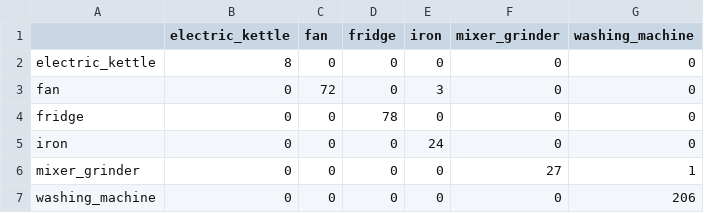
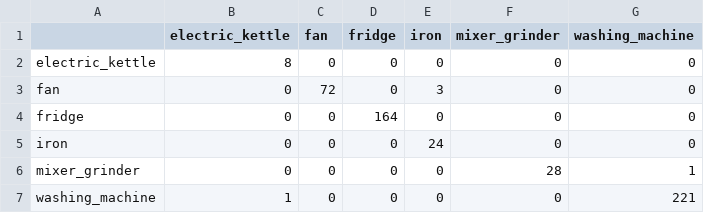
Before and after one commit to Alan-K-Biju-7/NeuralWatt, a CSV file: ml/results/confusion_matrix.csv, drawn as a sheet.

```diff
--- a/ml/results/confusion_matrix.csv
+++ b/ml/results/confusion_matrix.csv
@@ -3,5 +3,5 @@ electric_kettle,8,0,0,0,0,0
 fan,0,72,0,3,0,0
-fridge,0,0,78,0,0,0
+fridge,0,0,164,0,0,0
 iron,0,0,0,24,0,0
-mixer_grinder,0,0,0,0,27,1
-washing_machine,0,0,0,0,0,206
+mixer_grinder,0,0,0,0,28,1
+washing_machine,1,0,0,0,0,221
```
Also changed, not shown: ml/data/raw_quality_report.csv, 8 other files.
